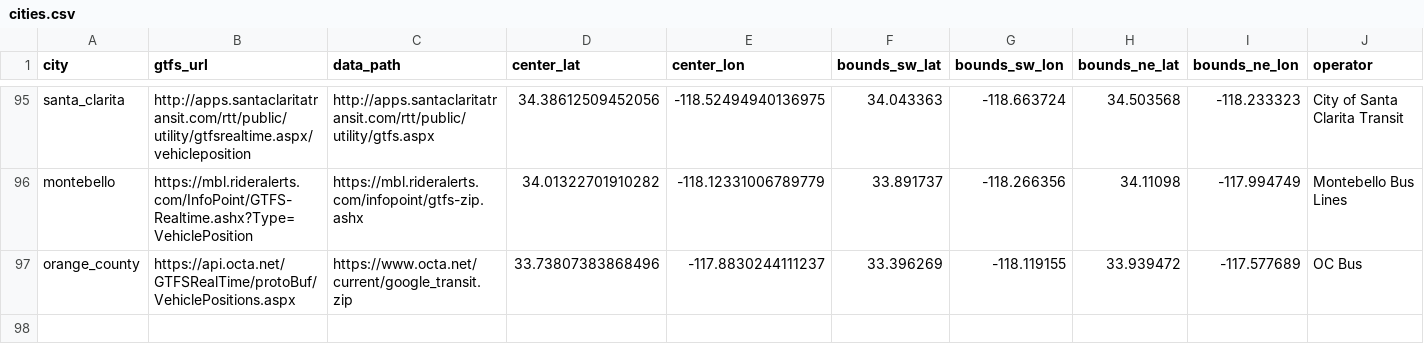
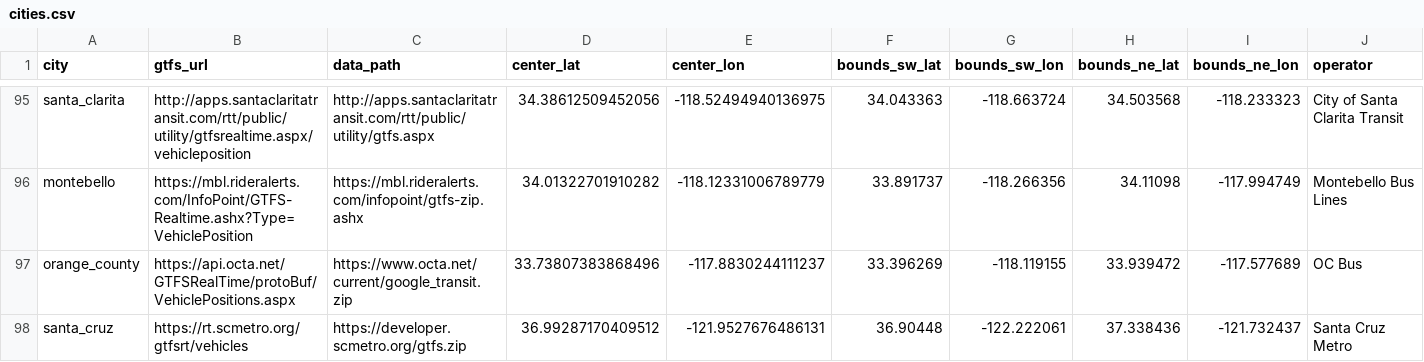
Before and after one commit to TheNatBoi/gtfs-web, a CSV file: data/cities.csv, drawn as a sheet; only a part is shown, gaps mark what is left out; the diff names each change by its address in the sheet, - before the commit and + after, or states it on an @@ line.

Commit message:
add santa cruz

```diff
--- a/data/cities.csv
+++ b/data/cities.csv
+row 98: santa_cruz | https://rt.scmetro.org/gtfsrt/vehicles | https://developer.scmetro.org/gtfs.zip | 36.99287170409512 | -121.9527676486131 | 36.90448 | -122.222061 | 37.338436 | -121.732437 | Santa Cruz Metro
```
Also changed, not shown: 2 other files.
